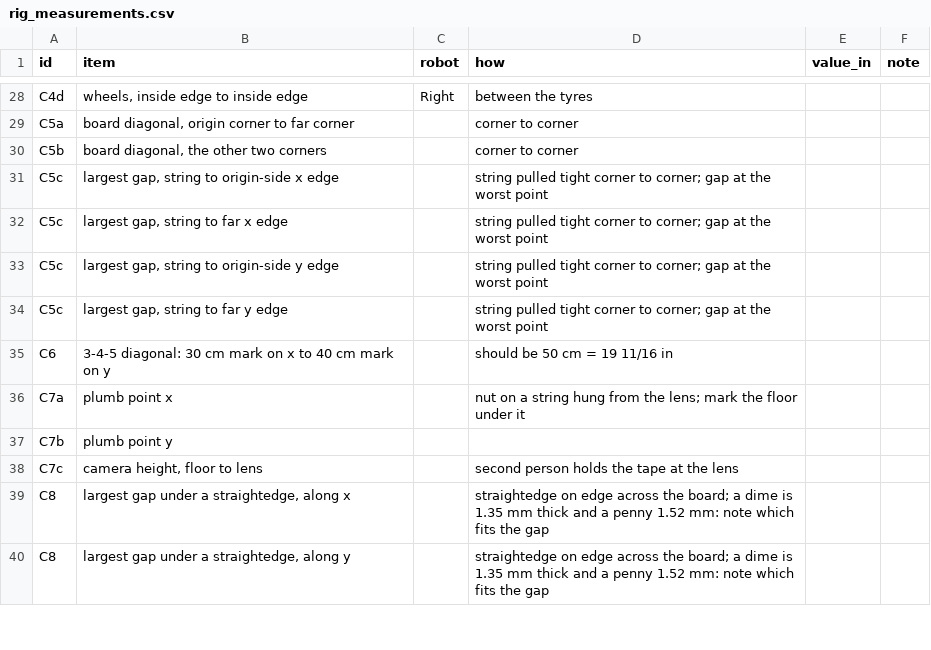
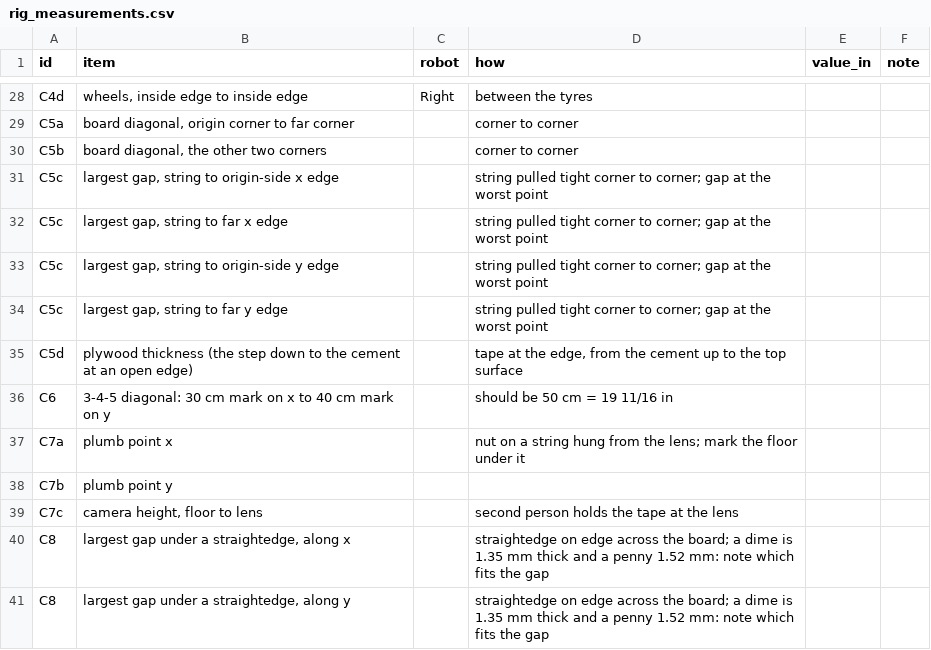
Before and after one commit to nfmaxfield-cmd/alvik-fleet-capstone, a CSV file: docs/experiments/E00c-rig-measurements/data/rig_measurements.csv, drawn as a sheet; only a part is shown, gaps mark what is left out; the diff names each change by its address in the sheet, - before the commit and + after, or states it on an @@ line.

```diff
--- a/docs/experiments/E00c-rig-measurements/data/rig_measurements.csv
+++ b/docs/experiments/E00c-rig-measurements/data/rig_measurements.csv
+row 35: C5d | plywood thickness (the step down to the cement at an open edge) |  | tape at the edge, from the cement up to the top surface
```
Also changed, not shown: docs/experiments/E00c-rig-measurements/data/measurements.csv, 2 other files.
